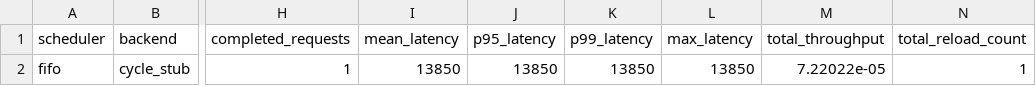
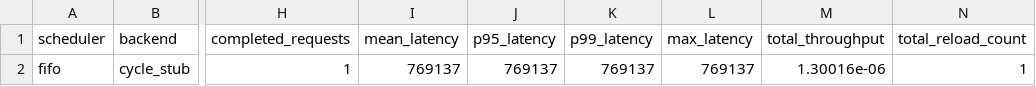
Before and after one commit to Muxucao0812/StreamKeyswitch, a CSV file: results/metrics_ola.csv (was results/metrics_fast.csv), drawn as a sheet; only a part is shown, gaps mark what is left out; the diff names each change by its address in the sheet, - before the commit and + after, or states it on an @@ line.

```diff
--- a/results/metrics_fast.csv
+++ b/results/metrics_ola.csv
-I2 (mean_latency): 13850
+I2 (mean_latency): 769137
-J2 (p95_latency): 13850
+J2 (p95_latency): 769137
-K2 (p99_latency): 13850
+K2 (p99_latency): 769137
-L2 (max_latency): 13850
+L2 (max_latency): 769137
-M2 (total_throughput): 7.22022e-05
+M2 (total_throughput): 1.30016e-06
```
Also changed, not shown: 25 other files.
